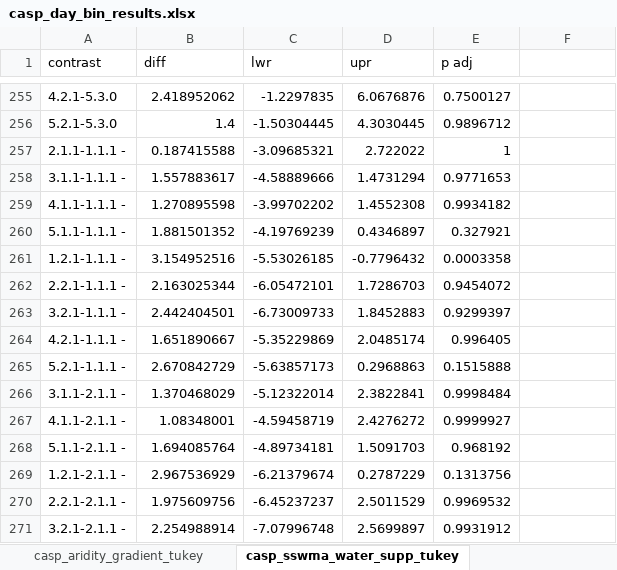
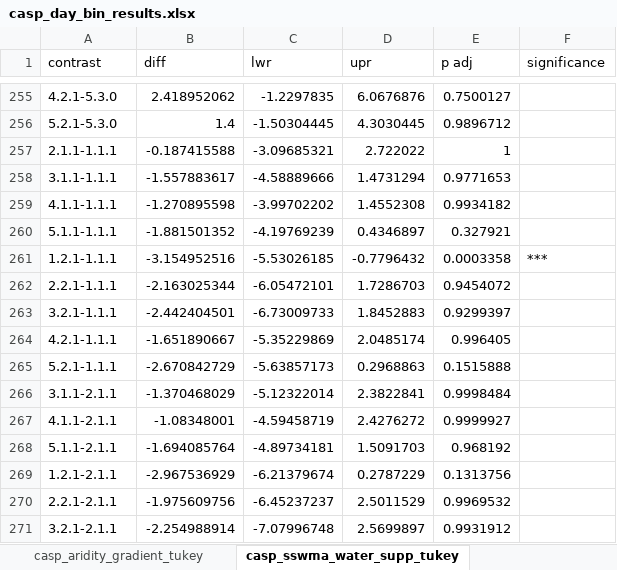
Before and after one commit to meelyn-pandit/aru_sound_analysis, an Excel workbook: results/casp_day_bin_results.xlsx, sheet casp_sswma_water_supp_tukey, drawn as a sheet; only a part is shown, gaps mark what is left out; values as stored, in another font and other column widths than the file's, no borders; the diff covers the shown part only; the diff names each change by its address in the sheet, - before the commit and + after, or states it on an @@ line.

```diff
--- a/results/casp_day_bin_results.xlsx (sheet casp_sswma_water_supp_tukey)
+++ b/results/casp_day_bin_results.xlsx (sheet casp_sswma_water_supp_tukey)
-F1: (empty)
+F1: significance
-A257 (contrast): 2.1.1-1.1.1 -
+A257 (contrast): 2.1.1-1.1.1
-B257 (diff): 0.187415588
+B257 (diff): -0.187415588
-A258 (contrast): 3.1.1-1.1.1 -
+A258 (contrast): 3.1.1-1.1.1
-B258 (diff): 1.557883617
+B258 (diff): -1.557883617
-A259 (contrast): 4.1.1-1.1.1 -
+A259 (contrast): 4.1.1-1.1.1
-B259 (diff): 1.270895598
+B259 (diff): -1.270895598
-A260 (contrast): 5.1.1-1.1.1 -
+A260 (contrast): 5.1.1-1.1.1
-B260 (diff): 1.881501352
+B260 (diff): -1.881501352
-A261 (contrast): 1.2.1-1.1.1 -
+A261 (contrast): 1.2.1-1.1.1
-B261 (diff): 3.154952516
+B261 (diff): -3.154952516
-F261 (significance): (empty)
+F261 (significance): ***
-A262 (contrast): 2.2.1-1.1.1 -
+A262 (contrast): 2.2.1-1.1.1
-B262 (diff): 2.163025344
+B262 (diff): -2.163025344
-A263 (contrast): 3.2.1-1.1.1 -
+A263 (contrast): 3.2.1-1.1.1
-B263 (diff): 2.442404501
+B263 (diff): -2.442404501
-A264 (contrast): 4.2.1-1.1.1 -
+A264 (contrast): 4.2.1-1.1.1
-B264 (diff): 1.651890667
+B264 (diff): -1.651890667
-A265 (contrast): 5.2.1-1.1.1 -
+A265 (contrast): 5.2.1-1.1.1
-B265 (diff): 2.670842729
+B265 (diff): -2.670842729
-A266 (contrast): 3.1.1-2.1.1 -
+A266 (contrast): 3.1.1-2.1.1
-B266 (diff): 1.370468029
+B266 (diff): -1.370468029
-A267 (contrast): 4.1.1-2.1.1 -
+A267 (contrast): 4.1.1-2.1.1
-B267 (diff): 1.08348001
+B267 (diff): -1.08348001
-A268 (contrast): 5.1.1-2.1.1 -
+A268 (contrast): 5.1.1-2.1.1
-B268 (diff): 1.694085764
+B268 (diff): -1.694085764
-A269 (contrast): 1.2.1-2.1.1 -
+A269 (contrast): 1.2.1-2.1.1
-B269 (diff): 2.967536929
+B269 (diff): -2.967536929
-A270 (contrast): 2.2.1-2.1.1 -
+A270 (contrast): 2.2.1-2.1.1
-B270 (diff): 1.975609756
+B270 (diff): -1.975609756
-A271 (contrast): 3.2.1-2.1.1 -
+A271 (contrast): 3.2.1-2.1.1
-B271 (diff): 2.254988914
+B271 (diff): -2.254988914
```
Also changed, not shown: 204 edited cells elsewhere in this sheet, sheet casp_cbma_water_supp_tukey, results/birdnet_vocals_species_results.xlsx, results/broad_acoustic_metrics_day_mas_bin.xlsx, 7 other files.
